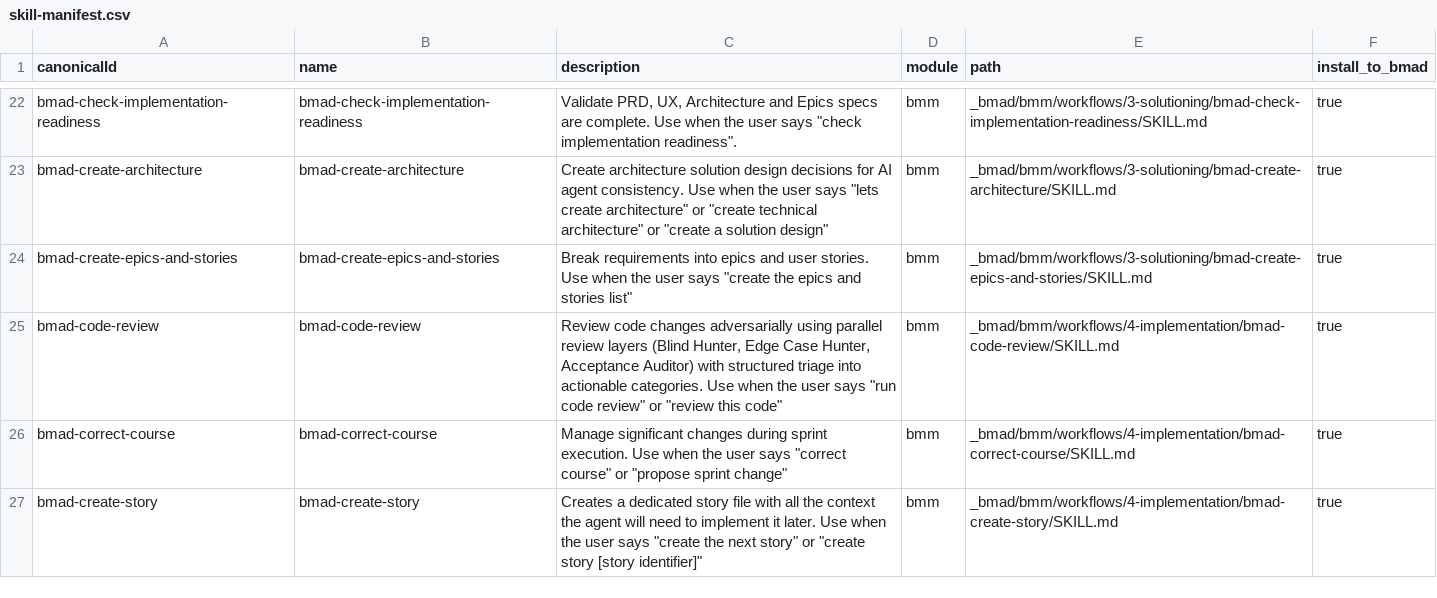
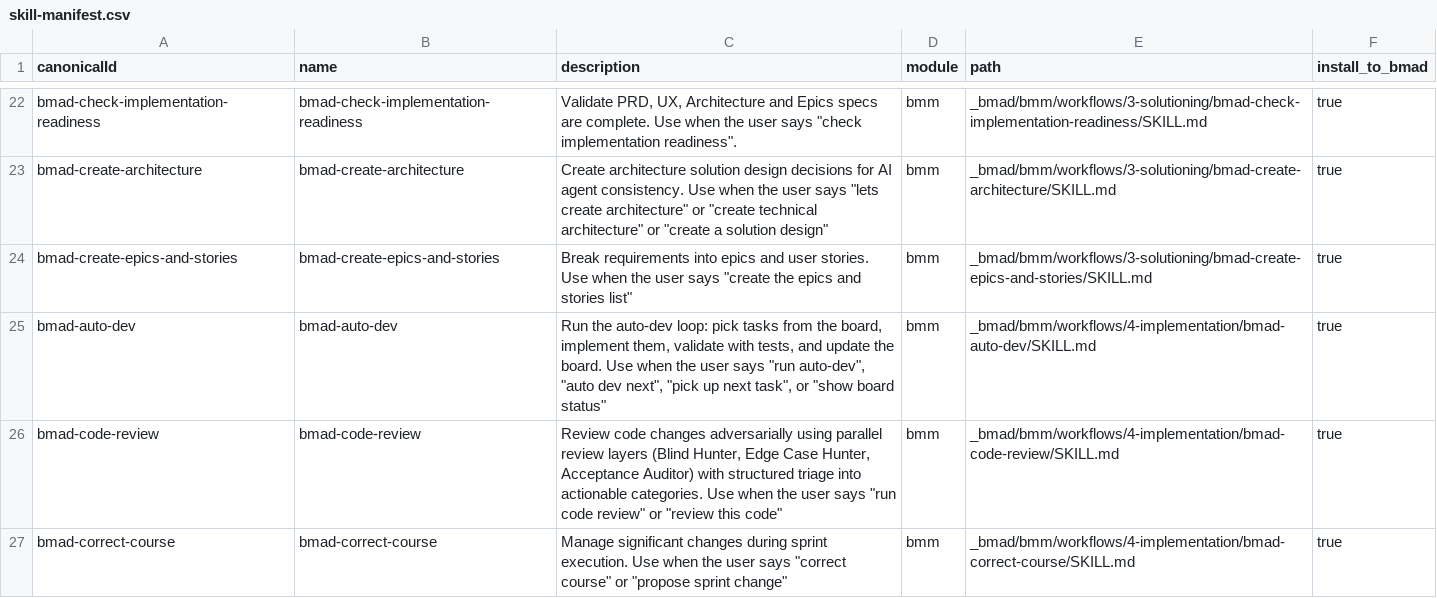
Before and after one commit to Jack-R-Hong/bmad-method-flow, a CSV file: _bmad/_config/skill-manifest.csv, drawn as a sheet; only a part is shown, gaps mark what is left out; the shorter side is filled out with more unchanged rows; the diff names each change by its address in the sheet, - before the commit and + after, or states it on an @@ line.

```diff
--- a/_bmad/_config/skill-manifest.csv
+++ b/_bmad/_config/skill-manifest.csv
+row 25: bmad-auto-dev | bmad-auto-dev | Run the auto-dev loop: pick tasks from the board, implement them, validate with tests, and update the board. Use when the user says "run auto-dev", "auto dev next", "pick up next task", or "show board status" | bmm | _bmad/bmm/workflows/4-implementation/bmad-auto-dev/SKILL.md | true
```
Also changed, not shown: 30 other files.
